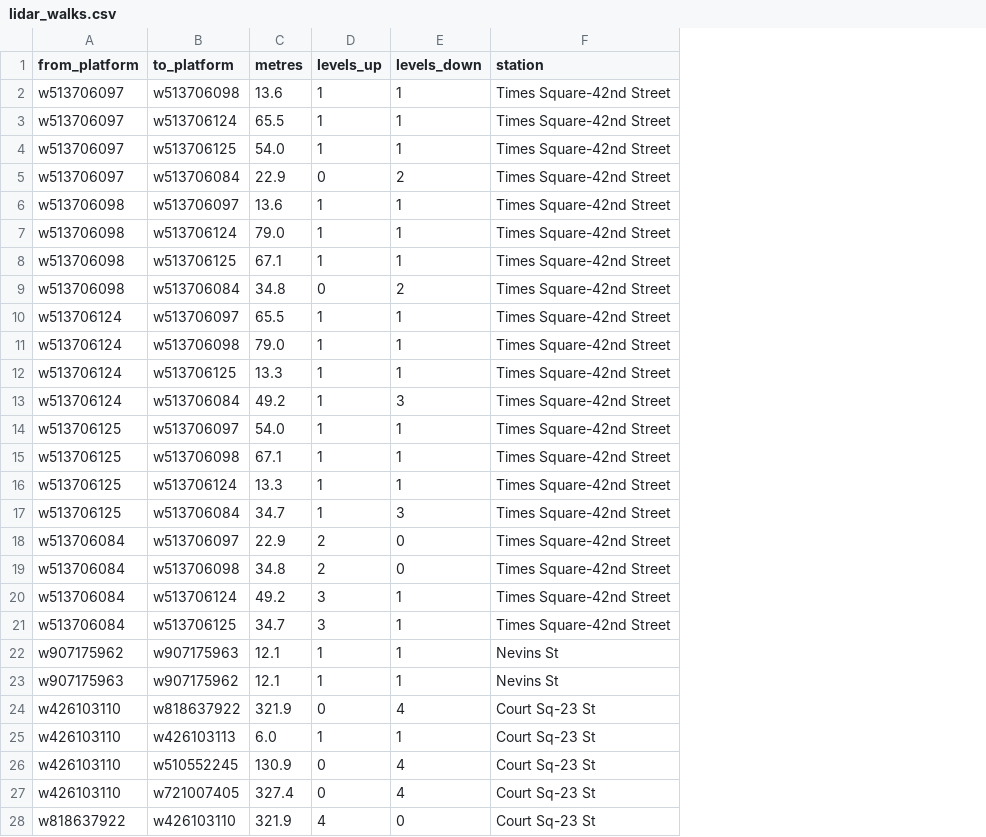
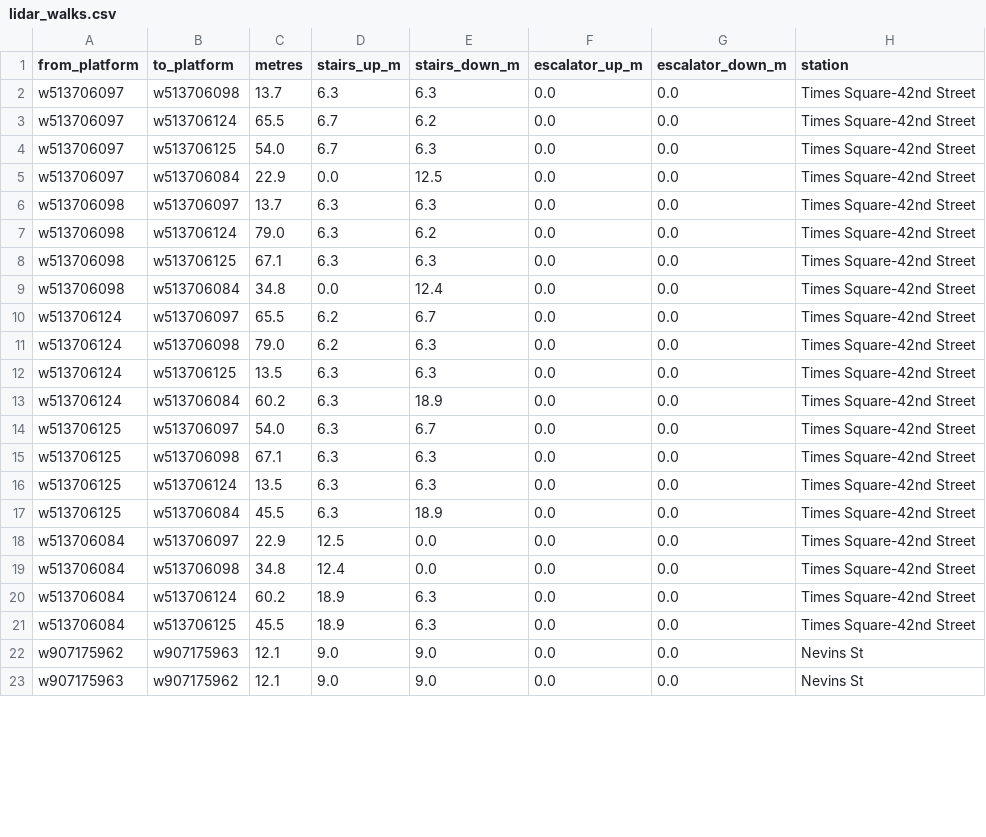
Before and after one commit to kkysen/mta-od-data, a CSV file: raptor/lidar_walks.csv, drawn as a sheet; only a part is shown; removed rows and columns are numbered as before the commit, all else as after; the diff covers the shown part only; the diff names each change by its address in the sheet, - before the commit and + after, or states it on an @@ line.

```diff
--- a/raptor/lidar_walks.csv
+++ b/raptor/lidar_walks.csv
-column D (levels_up), rows 2-23: 1 | 1 | 1 | 0 | 1 | 1 | 1 | 0 | 1 | 1 | 1 | 1 | 1 | 1 | 1 | 1 | 2 | 2 | 3 | 3 | 1 | 1
-column E (levels_down), rows 2-23: 1 | 1 | 1 | 2 | 1 | 1 | 1 | 2 | 1 | 1 | 1 | 3 | 1 | 1 | 1 | 3 | 0 | 0 | 1 | 1 | 1 | 1
+column D (stairs_up_m), rows 2-23: 6.3 | 6.7 | 6.7 | 0.0 | 6.3 | 6.3 | 6.3 | 0.0 | 6.2 | 6.2 | 6.3 | 6.3 | 6.3 | 6.3 | 6.3 | 6.3 | 12.5 | 12.4 | 18.9 | 18.9 | 9.0 | 9.0
+column E (stairs_down_m), rows 2-23: 6.3 | 6.2 | 6.3 | 12.5 | 6.3 | 6.2 | 6.3 | 12.4 | 6.7 | 6.3 | 6.3 | 18.9 | 6.7 | 6.3 | 6.3 | 18.9 | 0.0 | 0.0 | 6.3 | 6.3 | 9.0 | 9.0
+column F (escalator_up_m), rows 2-23: all 0.0
+column G (escalator_down_m), rows 2-23: all 0.0
-C2 (metres): 13.6
+C2 (metres): 13.7
-C6 (metres): 13.6
+C6 (metres): 13.7
-C12 (metres): 13.3
+C12 (metres): 13.5
-C13 (metres): 49.2
+C13 (metres): 60.2
-C16 (metres): 13.3
+C16 (metres): 13.5
-C17 (metres): 34.7
+C17 (metres): 45.5
-C20 (metres): 49.2
+C20 (metres): 60.2
-C21 (metres): 34.7
+C21 (metres): 45.5
@@ row 24 moved to row 41: w426103110 @@
@@ row 25 moved to row 42: w426103110 @@
@@ row 26 moved to row 40: w426103110 @@
@@ row 27 moved to row 43: w426103110 @@
@@ row 28 moved to row 31: w818637922 @@
```
Also changed, not shown: 10 moved rows elsewhere in this file, 6 other files.
